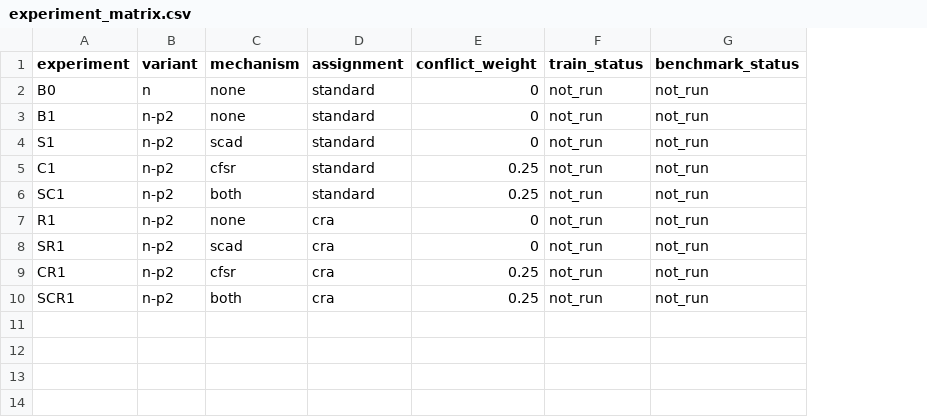
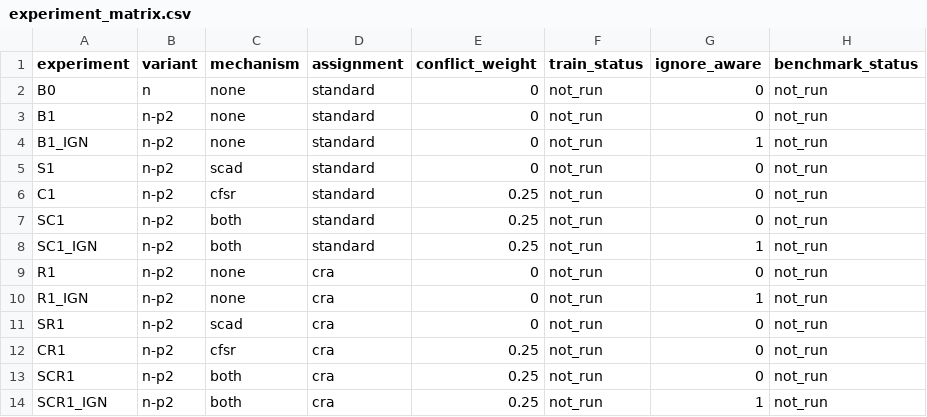
Before and after one commit to ZJY-HSBL/CrowdWeave26, a CSV file: experiment_matrix.csv, drawn as a sheet; addresses are those after the commit; the diff names each change by its address in the sheet, - before the commit and + after, or states it on an @@ line.

Commit message:
release: v0.6.0 native Mosaic ignore-aware YOLO26 training

```diff
--- a/experiment_matrix.csv
+++ b/experiment_matrix.csv
+column G (ignore_aware), rows 2-3: 0 | 0; rows 5-7: all 0; row 9: 0; rows 11-13: all 0
+row 4: B1_IGN | n-p2 | none | standard | 0 | not_run | 1 | not_run
+row 8: SC1_IGN | n-p2 | both | standard | 0.25 | not_run | 1 | not_run
+row 10: R1_IGN | n-p2 | none | cra | 0 | not_run | 1 | not_run
+row 14: SCR1_IGN | n-p2 | both | cra | 0.25 | not_run | 1 | not_run
```
Also changed, not shown: 8 other files.
